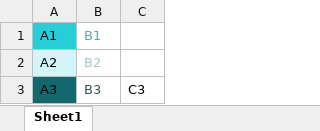
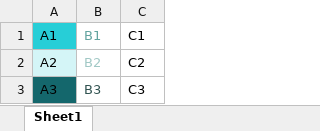
Before and after one commit to MODAODF/MODA_Office, an Excel workbook: sc/qa/unit/data/xlsx/Test_ThemeColor_Text_Background_Border.xlsx, sheet Sheet1, drawn as a sheet; values as stored, in another font and other column widths than the file's, no borders; the diff names each change by its address in the sheet, - before the commit and + after, or states it on an @@ line.

Commit message:
sc: improve import tests for text, background, border theme colors
Change-Id: Icdc658e47c0e4fe20b2b38897d31278f058a6a75
Reviewed-on: https://gerrit.libreoffice.org/c/core/+/153783
Tested-by: Jenkins
Reviewed-by: Tomaž Vajngerl <quikee@gmail.com>
(cherry picked from commit f0c8ccaef39dc7cb876e00679f70c36ca60883d9)
Reviewed-on: https://gerrit.libreoffice.org/c/core/+/156067
Tested-by: Jenkins CollaboraOffice <jenkinscollaboraoffice@gmail.com>
Reviewed-by: Miklos Vajna <vmiklos@collabora.com>

```diff
--- a/sc/qa/unit/data/xlsx/Test_ThemeColor_Text_Background_Border.xlsx (sheet Sheet1)
+++ b/sc/qa/unit/data/xlsx/Test_ThemeColor_Text_Background_Border.xlsx (sheet Sheet1)
-C1: (empty)
+C1: C1
-C2: (empty)
+C2: C2
```
Also changed, not shown: 1 other file.
